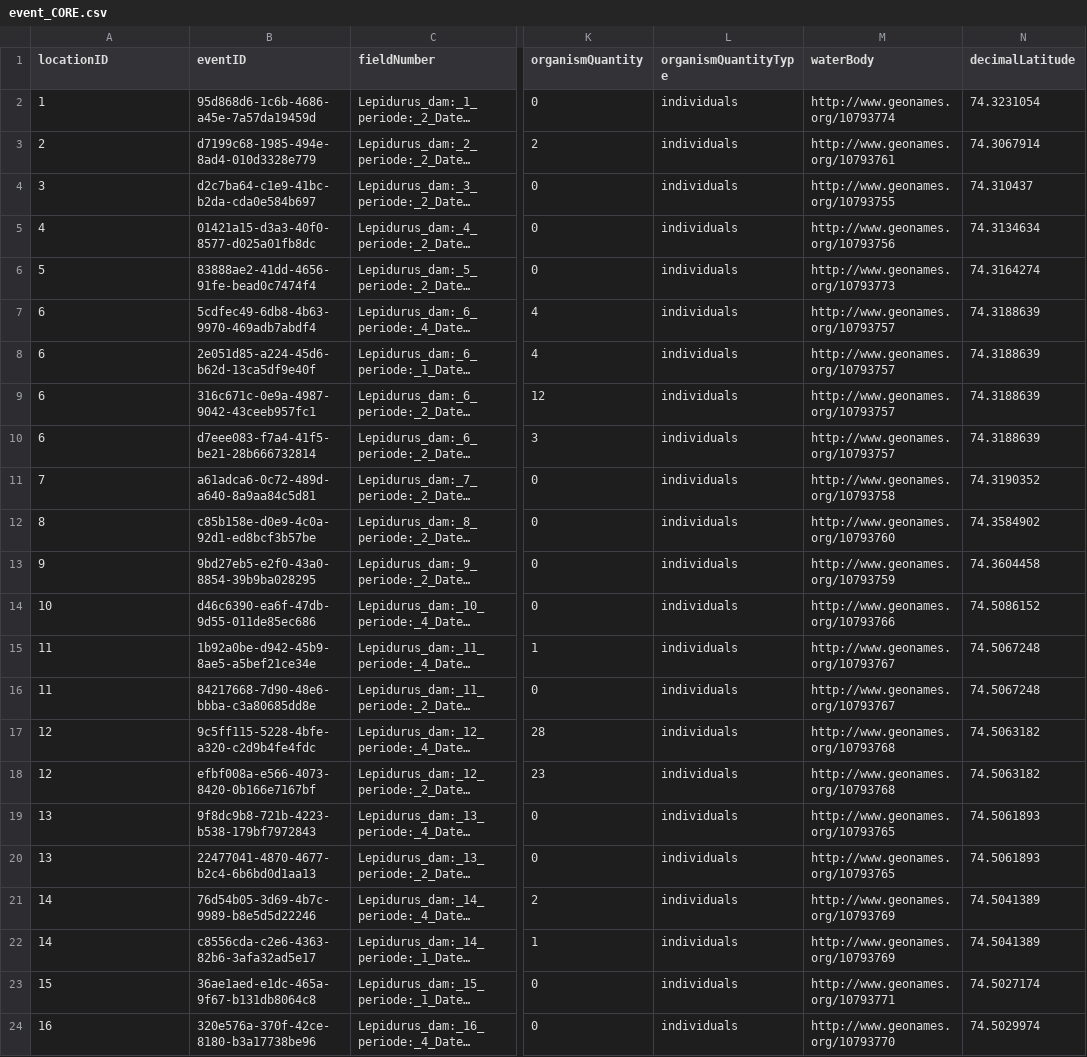
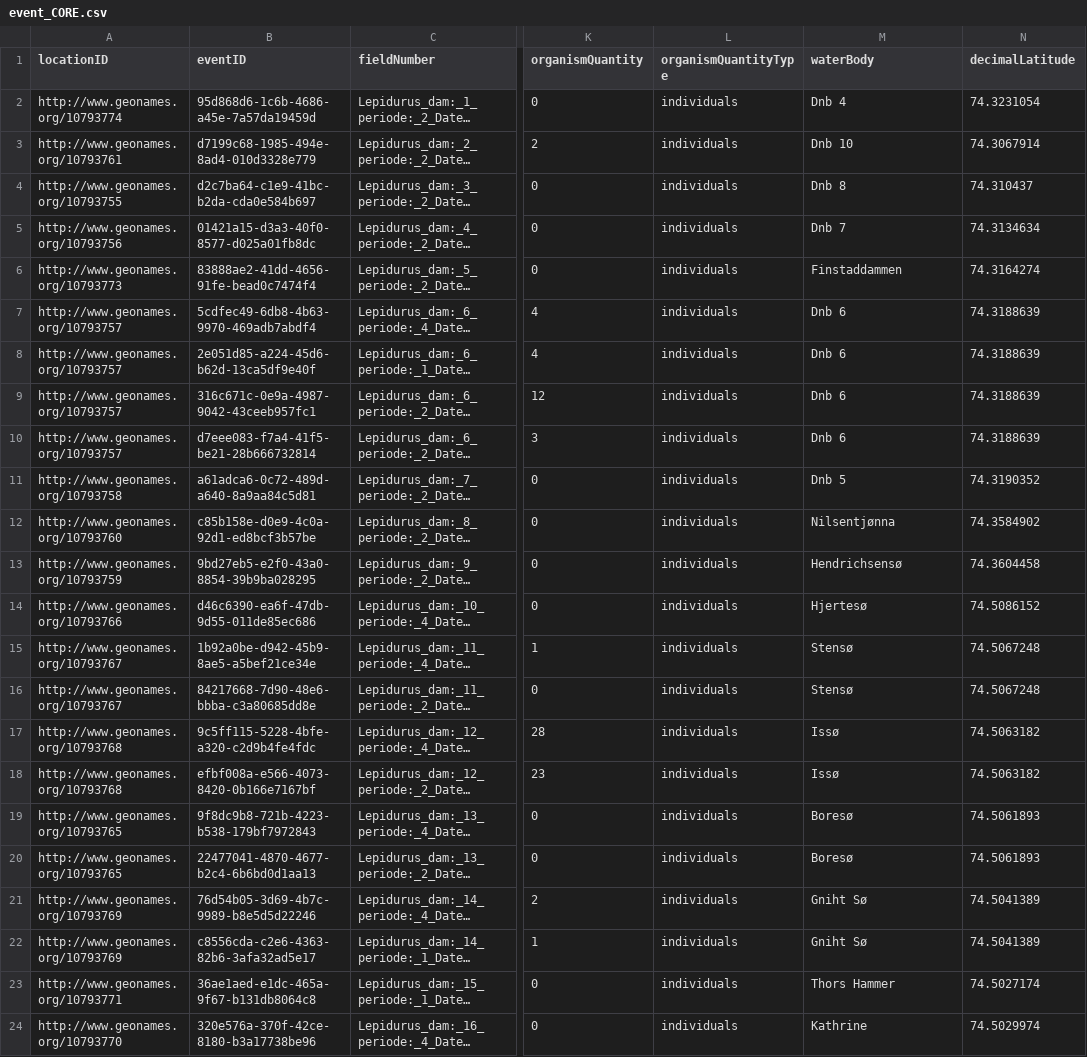
Before and after one commit to AshwinAgrawal16/DwC, a CSV file: exsample_Z-sweeps.lepidurus/event_CORE.csv, drawn as a sheet; only a part is shown, gaps mark what is left out; long unchanged cells end in …; the diff covers the shown part only; the diff names each change by its address in the sheet, - before the commit and + after, or states it on an @@ line.

```diff
--- a/exsample_Z-sweeps.lepidurus/event_CORE.csv
+++ b/exsample_Z-sweeps.lepidurus/event_CORE.csv
-A2 (locationID): 1
+A2 (locationID): http://www.geonames.org/10793774
-M2 (waterBody): http://www.geonames.org/10793774
+M2 (waterBody): Dnb 4
-A3 (locationID): 2
+A3 (locationID): http://www.geonames.org/10793761
-M3 (waterBody): http://www.geonames.org/10793761
+M3 (waterBody): Dnb 10
-A4 (locationID): 3
+A4 (locationID): http://www.geonames.org/10793755
-M4 (waterBody): http://www.geonames.org/10793755
+M4 (waterBody): Dnb 8
-A5 (locationID): 4
+A5 (locationID): http://www.geonames.org/10793756
-M5 (waterBody): http://www.geonames.org/10793756
+M5 (waterBody): Dnb 7
-A6 (locationID): 5
+A6 (locationID): http://www.geonames.org/10793773
-M6 (waterBody): http://www.geonames.org/10793773
+M6 (waterBody): Finstaddammen
-A7:A10 (locationID): 6
+A7:A10 (locationID): http://www.geonames.org/10793757
-M7:M10 (waterBody): http://www.geonames.org/10793757
+M7:M10 (waterBody): Dnb 6
-A11 (locationID): 7
+A11 (locationID): http://www.geonames.org/10793758
-M11 (waterBody): http://www.geonames.org/10793758
+M11 (waterBody): Dnb 5
-A12 (locationID): 8
+A12 (locationID): http://www.geonames.org/10793760
-M12 (waterBody): http://www.geonames.org/10793760
+M12 (waterBody): Nilsentjønna
-A13 (locationID): 9
+A13 (locationID): http://www.geonames.org/10793759
-M13 (waterBody): http://www.geonames.org/10793759
+M13 (waterBody): Hendrichsensø
-A14 (locationID): 10
+A14 (locationID): http://www.geonames.org/10793766
-M14 (waterBody): http://www.geonames.org/10793766
+M14 (waterBody): Hjertesø
-A15:A16 (locationID): 11
+A15:A16 (locationID): http://www.geonames.org/10793767
-M15:M16 (waterBody): http://www.geonames.org/10793767
+M15:M16 (waterBody): Stensø
-A17:A18 (locationID): 12
+A17:A18 (locationID): http://www.geonames.org/10793768
-M17:M18 (waterBody): http://www.geonames.org/10793768
+M17:M18 (waterBody): Issø
-A19:A20 (locationID): 13
+A19:A20 (locationID): http://www.geonames.org/10793765
-M19:M20 (waterBody): http://www.geonames.org/10793765
+M19:M20 (waterBody): Boresø
-A21:A22 (locationID): 14
+A21:A22 (locationID): http://www.geonames.org/10793769
-M21:M22 (waterBody): http://www.geonames.org/10793769
+M21:M22 (waterBody): Gniht Sø
-A23 (locationID): 15
+A23 (locationID): http://www.geonames.org/10793771
-M23 (waterBody): http://www.geonames.org/10793771
+M23 (waterBody): Thors Hammer
-A24 (locationID): 16
+A24 (locationID): http://www.geonames.org/10793770
-M24 (waterBody): http://www.geonames.org/10793770
+M24 (waterBody): Kathrine
```
Also changed, not shown: 14 edited cells elsewhere in this file, exsample_Z-sweeps.lepidurus/occurrence_EXTENTION.csv, 2 other files.
